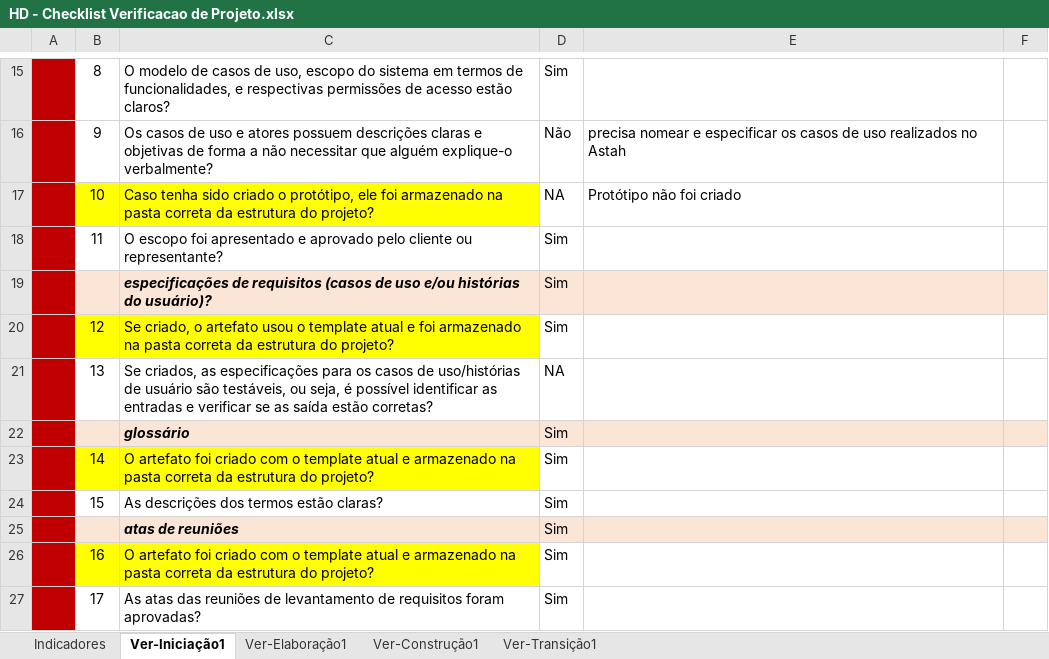
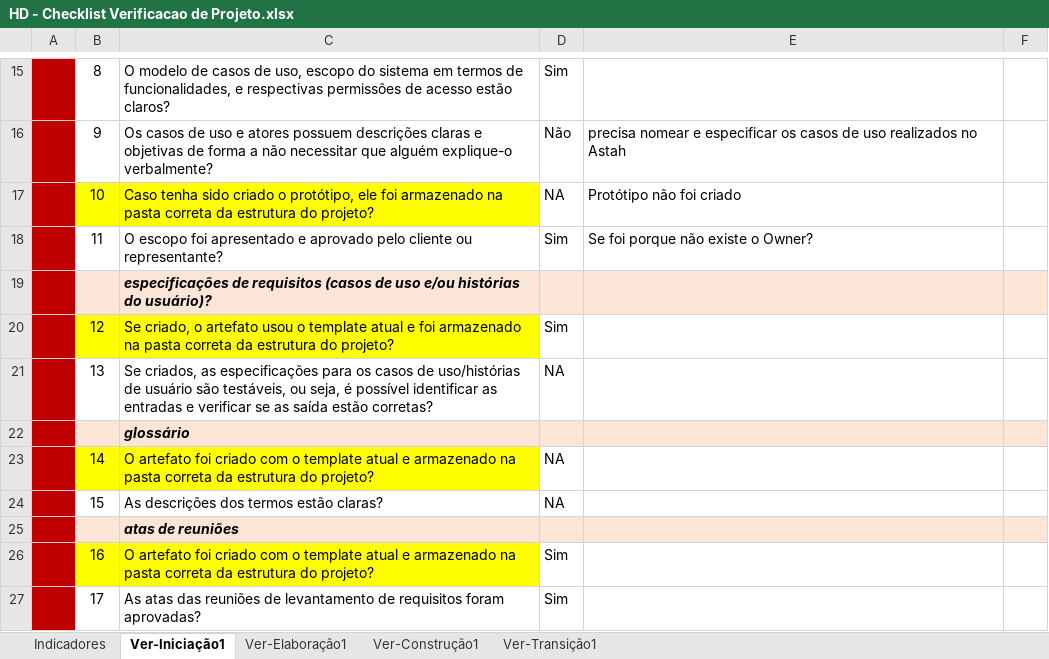
Before and after one commit to feliper297/Healthy_Delivery, an Excel workbook: Gerenciamento de Projeto/HD - Checklist Verificacao de Projeto.xlsx, sheet Ver-Iniciação1, drawn as a sheet; only a part is shown, gaps mark what is left out; values as stored, in another font and other column widths than the file's, no borders; the diff covers the shown part only; the diff names each change by its address in the sheet, - before the commit and + after, or states it on an @@ line.

```diff
--- a/Gerenciamento de Projeto/HD - Checklist Verificacao de Projeto.xlsx (sheet Ver-Iniciação1)
+++ b/Gerenciamento de Projeto/HD - Checklist Verificacao de Projeto.xlsx (sheet Ver-Iniciação1)
-E18: (empty)
+E18: Se foi porque não existe o Owner?
-D19: Sim
+D19: (empty)
-D22: Sim
+D22: (empty)
-D23:D24: Sim
+D23:D24: NA
-D25: Sim
+D25: (empty)
```
Also changed, not shown: 19 edited cells elsewhere in this sheet, sheet Indicadores, charts or pictures, Gerenciamento de Projeto/HD - Planejamento e Controle do Projeto.xlsx, 2 other files.
